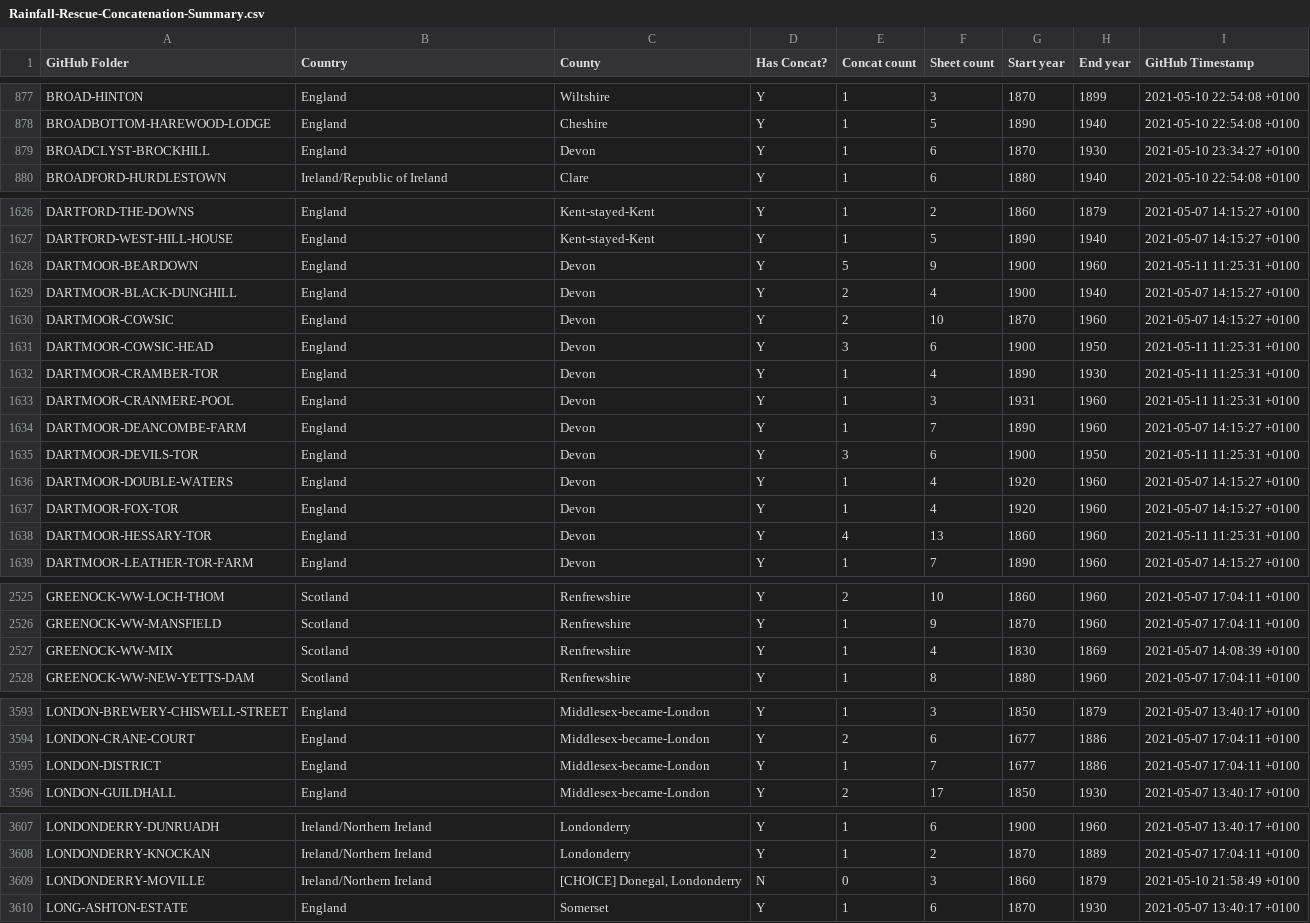
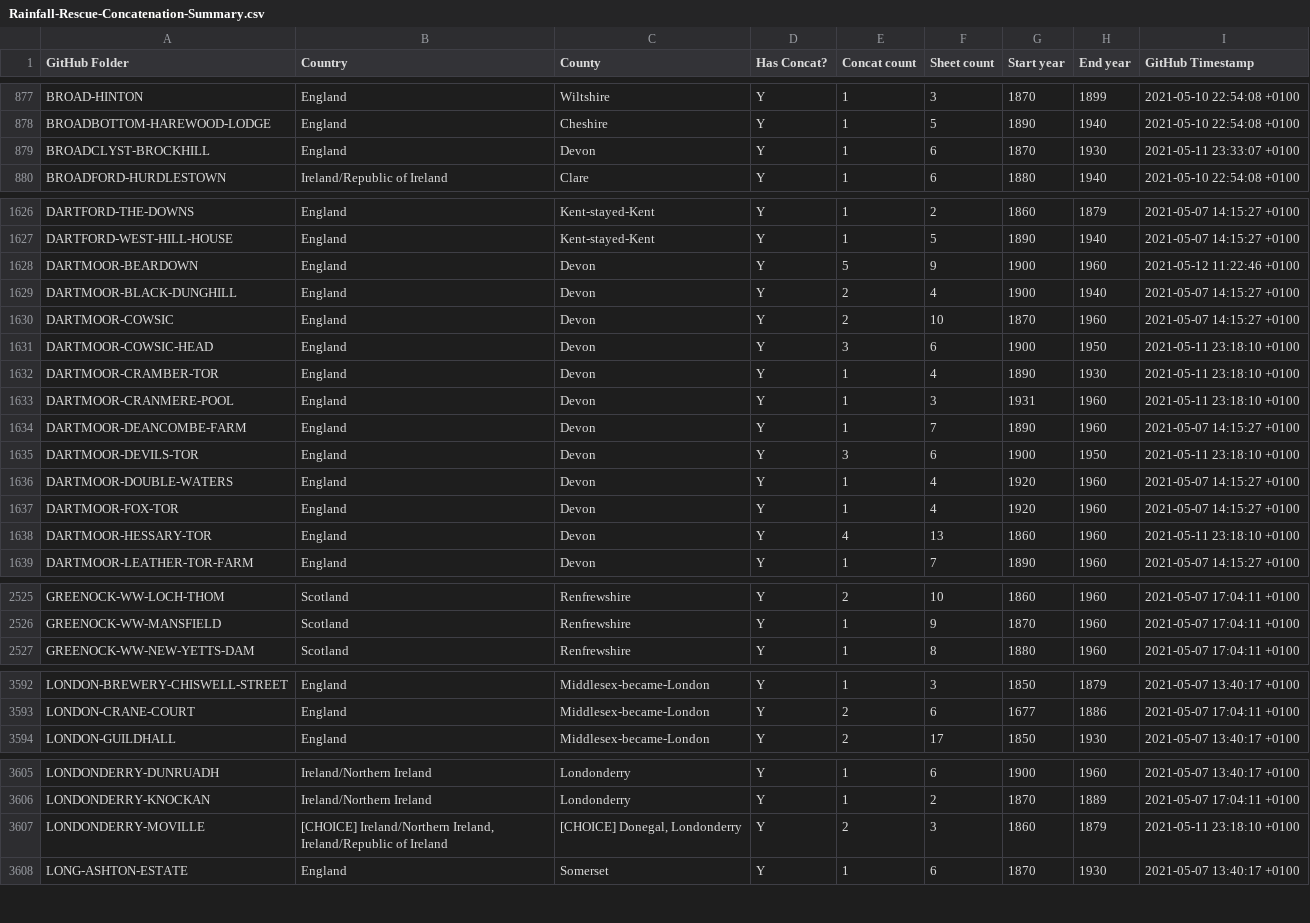
Before and after one commit to rjmeats/BritishRainfall, a CSV file: Locations/Rainfall-Rescue-Concatenation-Summary.csv, drawn as a sheet; only a part is shown, gaps mark what is left out; the diff covers the shown part only.

Commit message:
Update locations

```diff
--- a/Locations/Rainfall-Rescue-Concatenation-Summary.csv
+++ b/Locations/Rainfall-Rescue-Concatenation-Summary.csv
@@ -878,3 +878,3 @@ BROAD-HINTON,England,Wiltshire,Y,1,3,1870,1899,2021-05-10 22:54:08 +0100
 BROADBOTTOM-HAREWOOD-LODGE,England,Cheshire,Y,1,5,1890,1940,2021-05-10 22:54:08 +0100
-BROADCLYST-BROCKHILL,England,Devon,Y,1,6,1870,1930,2021-05-10 23:34:27 +0100
+BROADCLYST-BROCKHILL,England,Devon,Y,1,6,1870,1930,2021-05-11 23:33:07 +0100
 BROADFORD-HURDLESTOWN,Ireland/Republic of Ireland,Clare,Y,1,6,1880,1940,2021-05-10 22:54:08 +0100
@@ -1627,13 +1627,13 @@ DARTFORD-THE-DOWNS,England,Kent-stayed-Kent,Y,1,2,1860,1879,2021-05-07 14:15:27
 DARTFORD-WEST-HILL-HOUSE,England,Kent-stayed-Kent,Y,1,5,1890,1940,2021-05-07 14:15:27 +0100
-DARTMOOR-BEARDOWN,England,Devon,Y,5,9,1900,1960,2021-05-11 11:25:31 +0100
+DARTMOOR-BEARDOWN,England,Devon,Y,5,9,1900,1960,2021-05-12 11:22:46 +0100
 DARTMOOR-BLACK-DUNGHILL,England,Devon,Y,2,4,1900,1940,2021-05-07 14:15:27 +0100
 DARTMOOR-COWSIC,England,Devon,Y,2,10,1870,1960,2021-05-07 14:15:27 +0100
-DARTMOOR-COWSIC-HEAD,England,Devon,Y,3,6,1900,1950,2021-05-11 11:25:31 +0100
-DARTMOOR-CRAMBER-TOR,England,Devon,Y,1,4,1890,1930,2021-05-11 11:25:31 +0100
-DARTMOOR-CRANMERE-POOL,England,Devon,Y,1,3,1931,1960,2021-05-11 11:25:31 +0100
+DARTMOOR-COWSIC-HEAD,England,Devon,Y,3,6,1900,1950,2021-05-11 23:18:10 +0100
+DARTMOOR-CRAMBER-TOR,England,Devon,Y,1,4,1890,1930,2021-05-11 23:18:10 +0100
+DARTMOOR-CRANMERE-POOL,England,Devon,Y,1,3,1931,1960,2021-05-11 23:18:10 +0100
 DARTMOOR-DEANCOMBE-FARM,England,Devon,Y,1,7,1890,1960,2021-05-07 14:15:27 +0100
-DARTMOOR-DEVILS-TOR,England,Devon,Y,3,6,1900,1950,2021-05-11 11:25:31 +0100
+DARTMOOR-DEVILS-TOR,England,Devon,Y,3,6,1900,1950,2021-05-11 23:18:10 +0100
 DARTMOOR-DOUBLE-WATERS,England,Devon,Y,1,4,1920,1960,2021-05-07 14:15:27 +0100
 DARTMOOR-FOX-TOR,England,Devon,Y,1,4,1920,1960,2021-05-07 14:15:27 +0100
-DARTMOOR-HESSARY-TOR,England,Devon,Y,4,13,1860,1960,2021-05-11 11:25:31 +0100
+DARTMOOR-HESSARY-TOR,England,Devon,Y,4,13,1860,1960,2021-05-11 23:18:10 +0100
 DARTMOOR-LEATHER-TOR-FARM,England,Devon,Y,1,7,1890,1960,2021-05-07 14:15:27 +0100
@@ -2526,3 +2526,2 @@ GREENOCK-WW-LOCH-THOM,Scotland,Renfrewshire,Y,2,10,1860,1960,2021-05-07 17:04:11
 GREENOCK-WW-MANSFIELD,Scotland,Renfrewshire,Y,1,9,1870,1960,2021-05-07 17:04:11 +0100
-GREENOCK-WW-MIX,Scotland,Renfrewshire,Y,1,4,1830,1869,2021-05-07 14:08:39 +0100
 GREENOCK-WW-NEW-YETTS-DAM,Scotland,Renfrewshire,Y,1,8,1880,1960,2021-05-07 17:04:11 +0100
@@ -3594,3 +3593,2 @@ LONDON-BREWERY-CHISWELL-STREET,England,Middlesex-became-London,Y,1,3,1850,1879,2
 LONDON-CRANE-COURT,England,Middlesex-became-London,Y,2,6,1677,1886,2021-05-07 17:04:11 +0100
-LONDON-DISTRICT,England,Middlesex-became-London,Y,1,7,1677,1886,2021-05-07 17:04:11 +0100
 LONDON-GUILDHALL,England,Middlesex-became-London,Y,2,17,1850,1930,2021-05-07 13:40:17 +0100
@@ -3608,3 +3606,3 @@ LONDONDERRY-DUNRUADH,Ireland/Northern Ireland,Londonderry,Y,1,6,1900,1960,2021-0
 LONDONDERRY-KNOCKAN,Ireland/Northern Ireland,Londonderry,Y,1,2,1870,1889,2021-05-07 17:04:11 +0100
-LONDONDERRY-MOVILLE,Ireland/Northern Ireland,"[CHOICE] Donegal, Londonderry",N,0,3,1860,1879,2021-05-10 21:58:49 +0100
+LONDONDERRY-MOVILLE,"[CHOICE] Ireland/Northern Ireland, Ireland/Republic of Ireland","[CHOICE] Donegal, Londonderry",Y,2,3,1860,1879,2021-05-11 23:18:10 +0100
 LONG-ASHTON-ESTATE,England,Somerset,Y,1,6,1870,1930,2021-05-07 13:40:17 +0100
```
Also changed, not shown: 87 edited cells elsewhere in this file, Locations/Rainfall-Rescue-Grid-Refs.csv, 7 other files.
